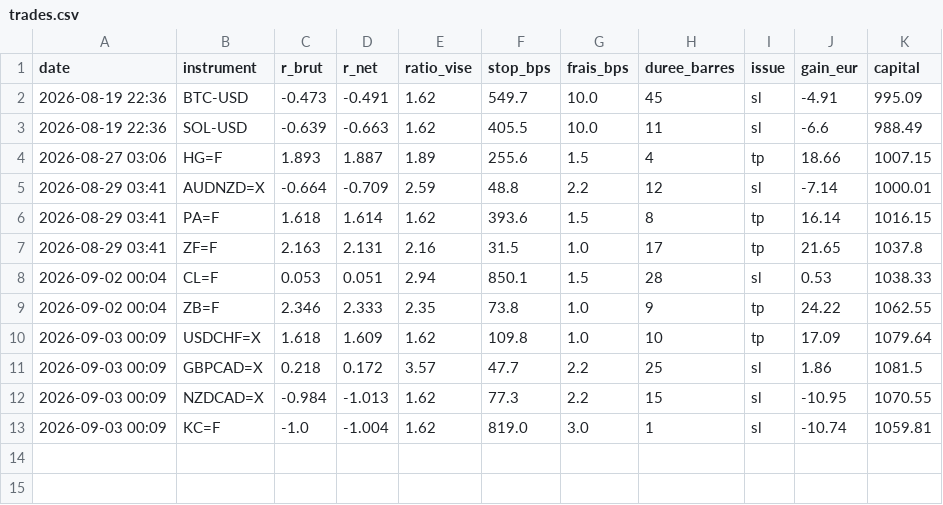
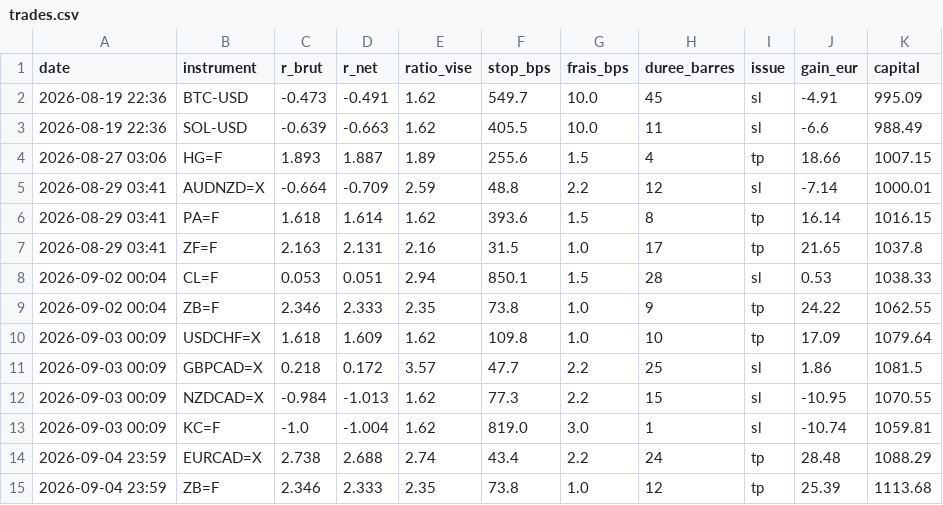
Before and after one commit to ohnonpaslui/bot-ote, a CSV file: trades.csv, drawn as a sheet.

```diff
--- a/trades.csv
+++ b/trades.csv
@@ -13 +13,3 @@ date,instrument,r_brut,r_net,ratio_vise,stop_bps,frais_bps,duree_barres,issue,ga
 2026-09-03 00:09,KC=F,-1.0,-1.004,1.62,819.0,3.0,1,sl,-10.74,1059.81
+2026-09-04 23:59,EURCAD=X,2.738,2.688,2.74,43.4,2.2,24,tp,28.48,1088.29
+2026-09-04 23:59,ZB=F,2.346,2.333,2.35,73.8,1.0,12,tp,25.39,1113.68
```
Also changed, not shown: 1 other file.
